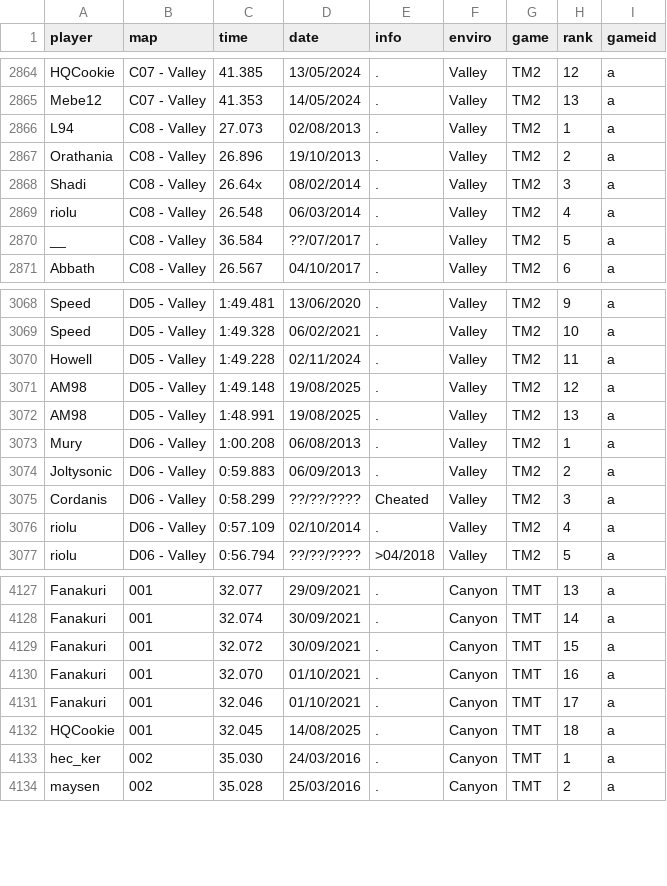
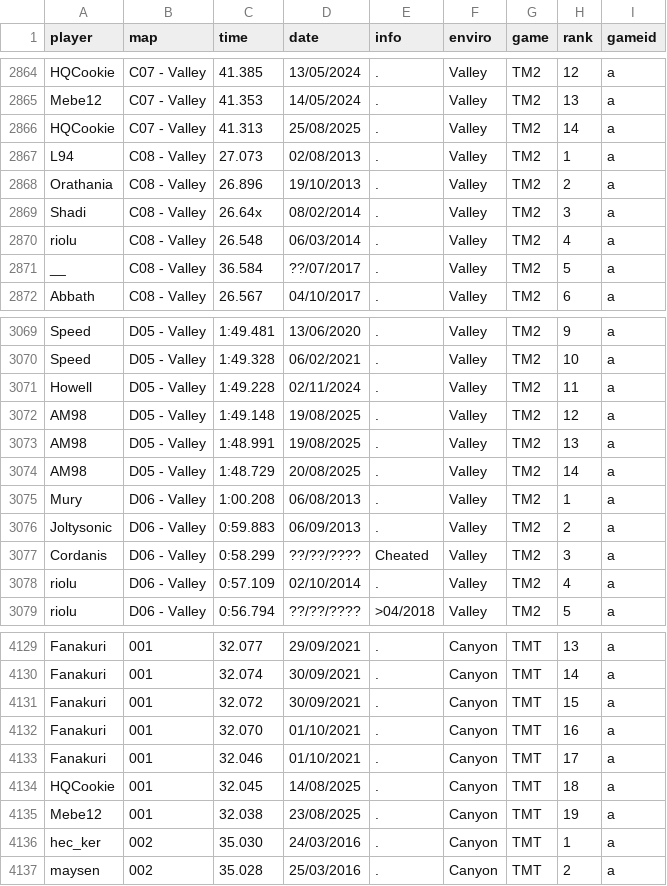
Before and after one commit to Loupphok/TWRC, a CSV file: data/WRDb.csv, drawn as a sheet; only a part is shown, gaps mark what is left out; the diff names each change by its address in the sheet, - before the commit and + after, or states it on an @@ line.

Commit message:
adding wrs

```diff
--- a/data/WRDb.csv
+++ b/data/WRDb.csv
+row 2866: HQCookie | C07 - Valley | 41.313 | 25/08/2025 | . | Valley | TM2 | 14 | a
+row 3074: AM98 | D05 - Valley | 1:48.729 | 20/08/2025 | . | Valley | TM2 | 14 | a
+row 4135: Mebe12 | 001 | 32.038 | 23/08/2025 | . | Canyon | TMT | 19 | a
```
